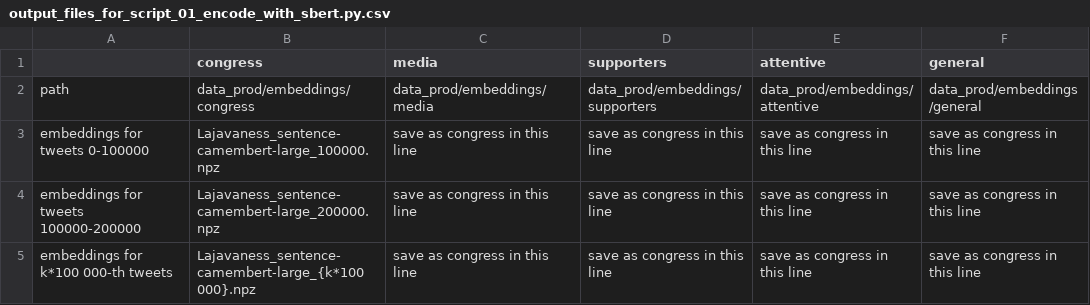
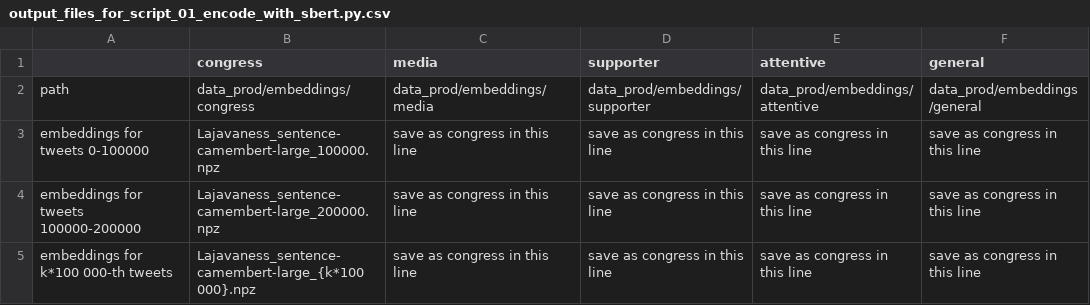
Before and after one commit to medialab/reproduction_wlwf, a CSV file: documentation/output_files_for_script_01_encode_with_sbert.py.csv, drawn as a sheet.

```diff
--- a/documentation/output_files_for_script_01_encode_with_sbert.py.csv
+++ b/documentation/output_files_for_script_01_encode_with_sbert.py.csv
@@ -1,3 +1,3 @@
-,congress,media,supporters,attentive,general
-path,data_prod/embeddings/congress,data_prod/embeddings/media,data_prod/embeddings/supporters,data_prod/embeddings/attentive,data_prod/embeddings/general
+,congress,media,supporter,attentive,general
+path,data_prod/embeddings/congress,data_prod/embeddings/media,data_prod/embeddings/supporter,data_prod/embeddings/attentive,data_prod/embeddings/general
 embeddings for tweets 0-100000,Lajavaness_sentence-camembert-large_100000.npz,save as congress in this line,save as congress in this line,save as congress in this line,save as congress in this line
```
Also changed, not shown: 6 other files.
